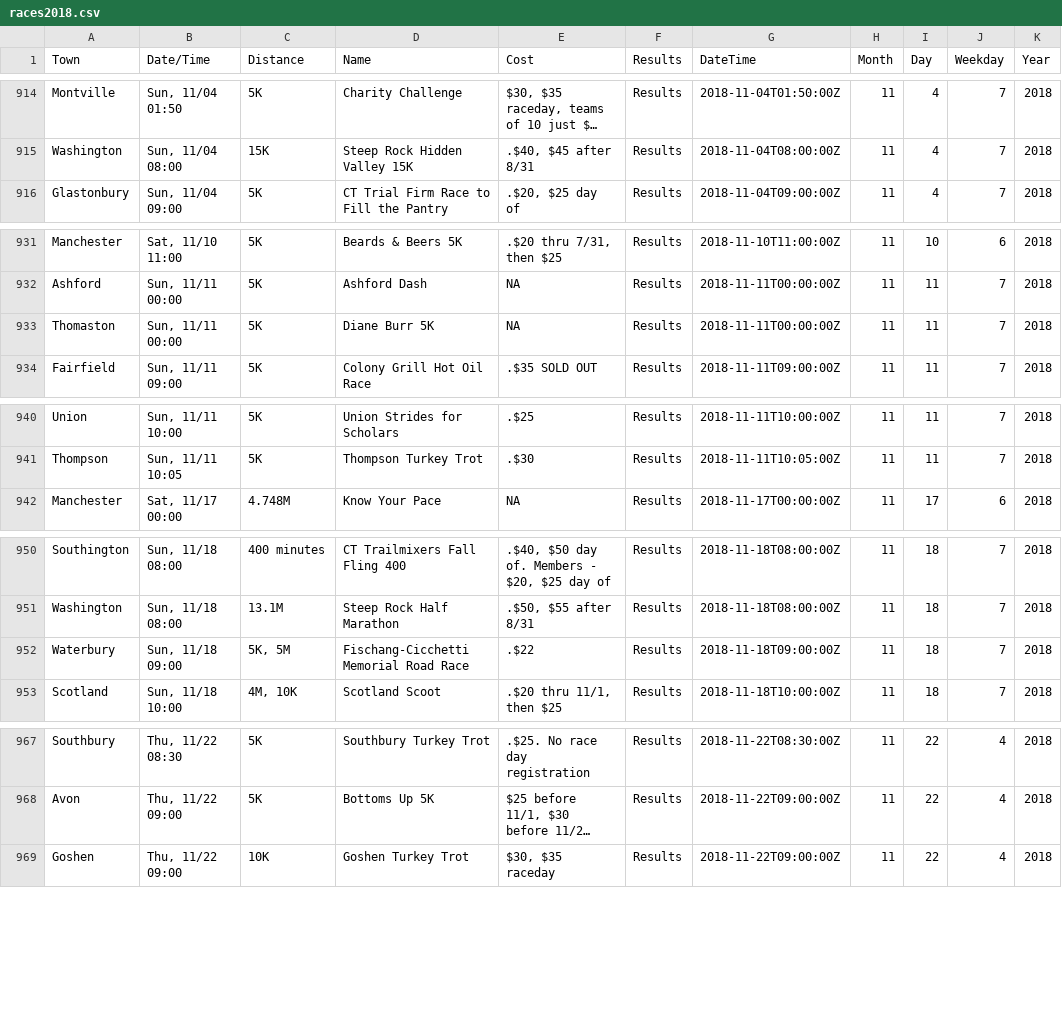
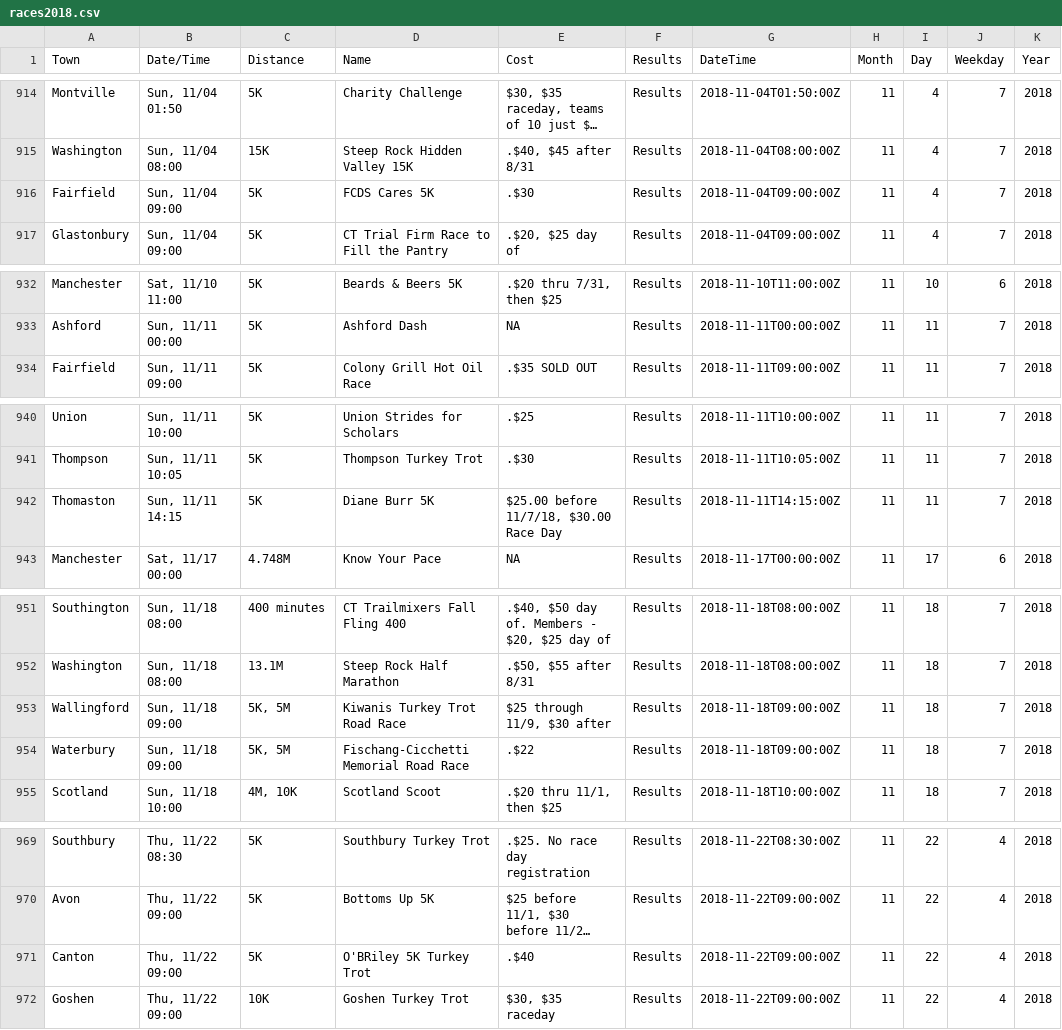
Before and after one commit to jpasini/dataviz-project-template, a CSV file: data/races2018.csv, drawn as a sheet; only a part is shown, gaps mark what is left out; long unchanged cells end in …; removed rows and columns are numbered as before the commit, all else as after; the diff names each change by its address in the sheet, - before the commit and + after, or states it on an @@ line.

Commit message:
fresh data

```diff
--- a/data/races2018.csv
+++ b/data/races2018.csv
+row 916: Fairfield | Sun, 11/04 09:00 | 5K | FCDS Cares 5K | .$30 | Results | 2018-11-04T09:00:00Z | 11 | 4 | 7 | 2018
-row 933: Thomaston | Sun, 11/11 00:00 | 5K | Diane Burr 5K | NA | Results | 2018-11-11T00:00:00Z | 11 | 11 | 7 | 2018
+row 942: Thomaston | Sun, 11/11 14:15 | 5K | Diane Burr 5K | $25.00 before 11/7/18, $30.00 Race Day | Results | 2018-11-11T14:15:00Z | 11 | 11 | 7 | 2018
+row 953: Wallingford | Sun, 11/18 09:00 | 5K, 5M | Kiwanis Turkey Trot Road Race | $25 through 11/9, $30 after | Results | 2018-11-18T09:00:00Z | 11 | 18 | 7 | 2018
+row 971: Canton | Thu, 11/22 09:00 | 5K | O'BRiley 5K Turkey Trot | .$40 | Results | 2018-11-22T09:00:00Z | 11 | 22 | 4 | 2018
```
Also changed, not shown: data/known_out_of_state_towns.csv, 2 other files.
